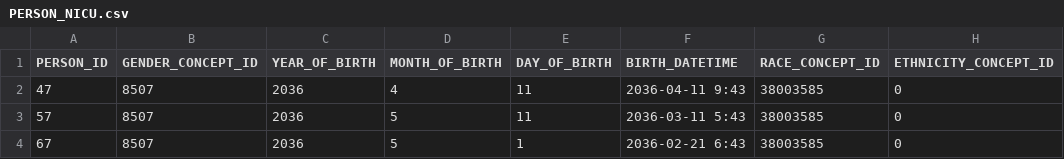
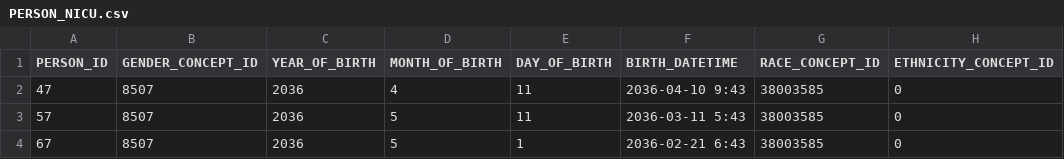
Before and after one commit to essemfly/help2019, a CSV file: sample/PERSON_NICU.csv, drawn as a sheet; only a part is shown; the diff names each change by its address in the sheet, - before the commit and + after, or states it on an @@ line.

```diff
--- a/sample/PERSON_NICU.csv
+++ b/sample/PERSON_NICU.csv
-F2 (BIRTH_DATETIME): 2036-04-11 9:43
+F2 (BIRTH_DATETIME): 2036-04-10 9:43
```
Also changed, not shown: sample/CONDITION_OCCURRENCE_NICU.csv, 5 other files.
